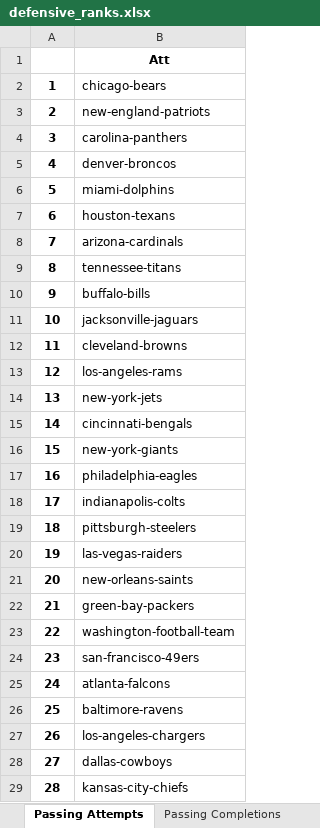
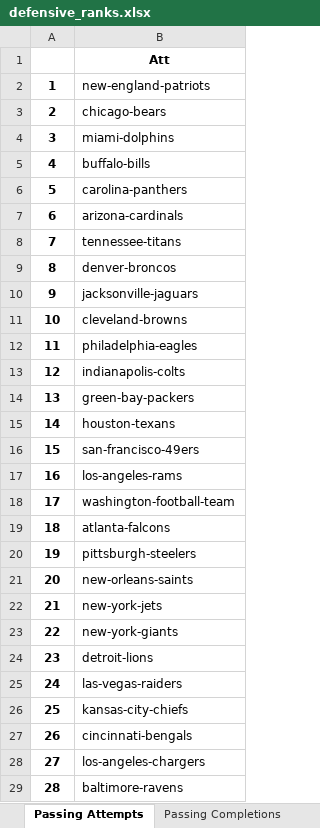
Before and after one commit to tylerengland25/NFL, an Excel workbook: backend/data/rankings/defensive_ranks.xlsx, sheet Passing Attempts, drawn as a sheet; only a part is shown; values as stored, in another font and other column widths than the file's, no borders; the diff covers the shown part only; the diff names each change by its address in the sheet, - before the commit and + after, or states it on an @@ line.

```diff
--- a/backend/data/rankings/defensive_ranks.xlsx (sheet Passing Attempts)
+++ b/backend/data/rankings/defensive_ranks.xlsx (sheet Passing Attempts)
-B2: chicago-bears
+B2: new-england-patriots
-B3: new-england-patriots
+B3: chicago-bears
-B4: carolina-panthers
+B4: miami-dolphins
-B5: denver-broncos
+B5: buffalo-bills
-B6: miami-dolphins
+B6: carolina-panthers
-B7: houston-texans
+B7: arizona-cardinals
-B8: arizona-cardinals
+B8: tennessee-titans
-B9: tennessee-titans
+B9: denver-broncos
-B10: buffalo-bills
+B10: jacksonville-jaguars
-B11: jacksonville-jaguars
+B11: cleveland-browns
-B12: cleveland-browns
+B12: philadelphia-eagles
-B13: los-angeles-rams
+B13: indianapolis-colts
-B14: new-york-jets
+B14: green-bay-packers
-B15: cincinnati-bengals
+B15: houston-texans
-B16: new-york-giants
+B16: san-francisco-49ers
-B17: philadelphia-eagles
+B17: los-angeles-rams
-B18: indianapolis-colts
+B18: washington-football-team
-B19: pittsburgh-steelers
+B19: atlanta-falcons
-B20: las-vegas-raiders
+B20: pittsburgh-steelers
-B22: green-bay-packers
+B22: new-york-jets
-B23: washington-football-team
+B23: new-york-giants
-B24: san-francisco-49ers
+B24: detroit-lions
-B25: atlanta-falcons
+B25: las-vegas-raiders
-B26: baltimore-ravens
+B26: kansas-city-chiefs
-B27: los-angeles-chargers
+B27: cincinnati-bengals
-B28: dallas-cowboys
+B28: los-angeles-chargers
-B29: kansas-city-chiefs
+B29: baltimore-ravens
```
Also changed, not shown: 3 edited cells elsewhere in this sheet, sheet Completion Percentage, sheet Scoring, sheet Sacks, sheet Yards Per Play, sheet Field Goal Attempts, sheet Turnovers, 24 more sheets, backend/data/odds/nfl odds 2021-22.xlsx, backend/data/rankings/game_matchups.xlsx, 5 other files.
